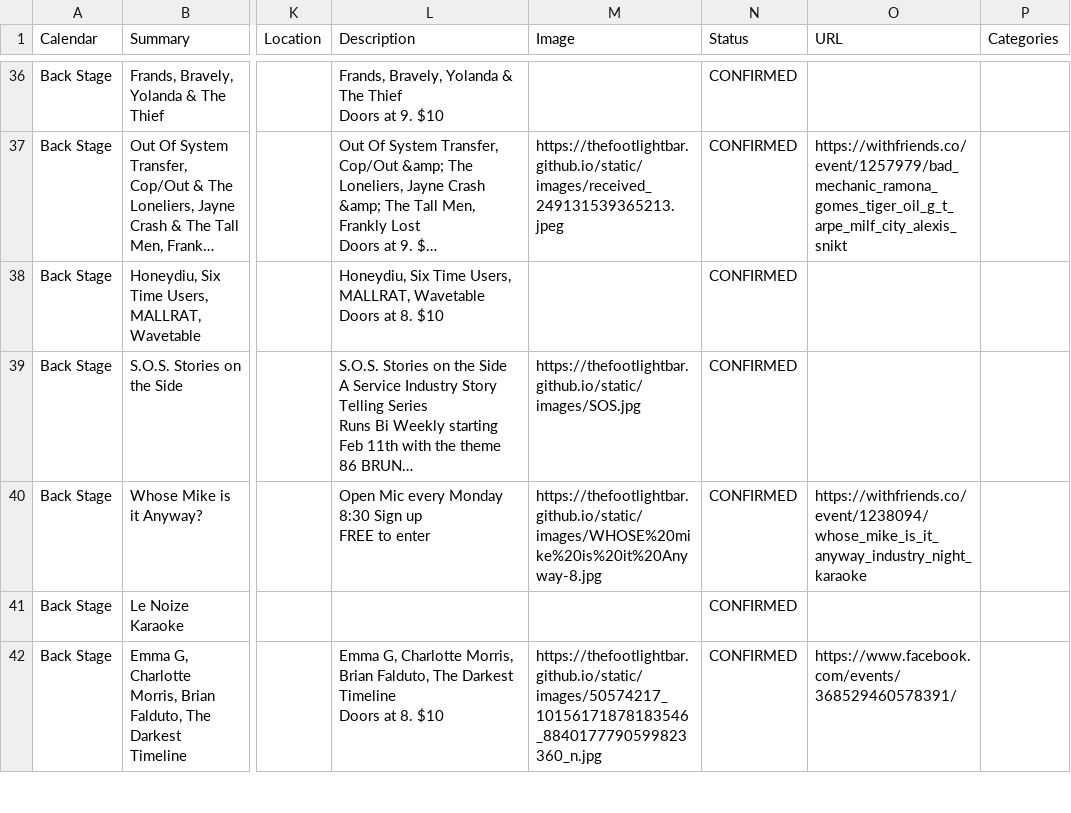
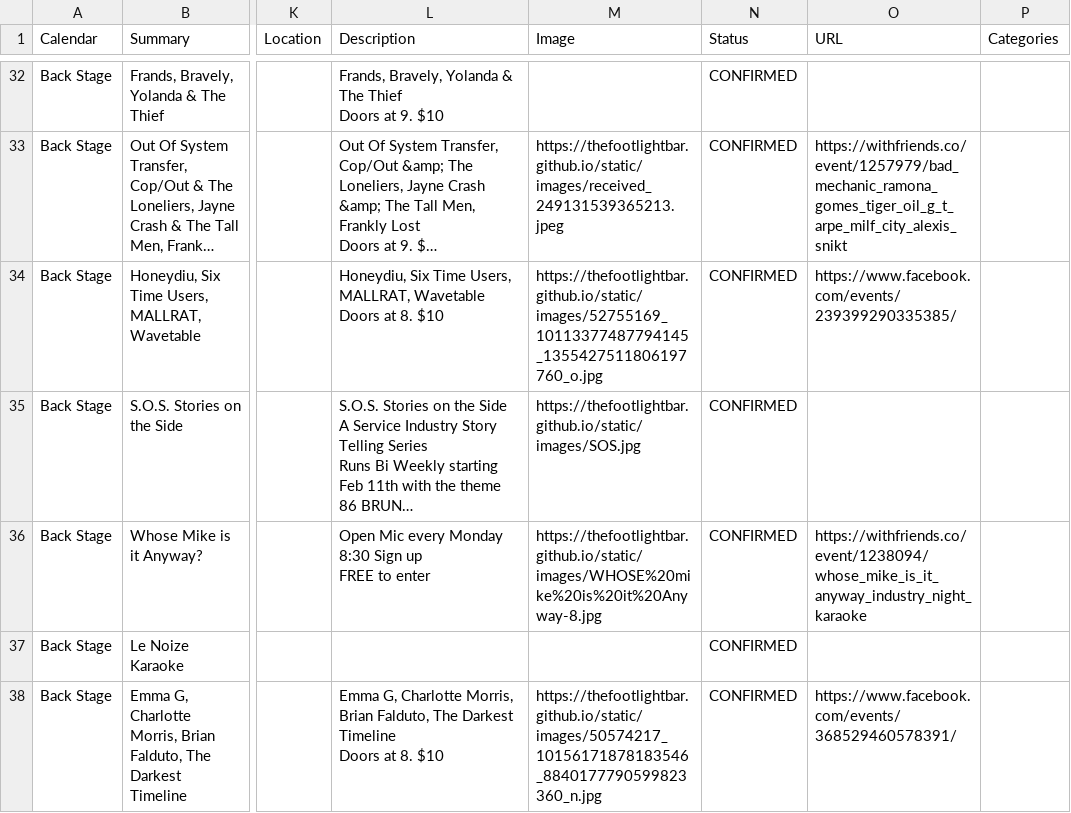
Before and after one commit to LaserRayGunBOSS/thefootlightbar.github.io, a CSV file: _data/events.csv, drawn as a sheet; only a part is shown, gaps mark what is left out; long unchanged cells end in …; addresses are those after the commit; the diff covers the shown part only; the diff names each change by its address in the sheet, - before the commit and + after, or states it on an @@ line.

Commit message:
Update events.

```diff
--- a/_data/events.csv
+++ b/_data/events.csv
-M34 (Image): (empty)
+M34 (Image): https://thefootlightbar.github.io/static/images/52755169_10113377487794145_1355427511806197760_o.jpg
-O34 (URL): (empty)
+O34 (URL): https://www.facebook.com/events/239399290335385/
```
Also changed, not shown: 1 added row, 4 removed rows and 9 edited cells elsewhere in this file.
